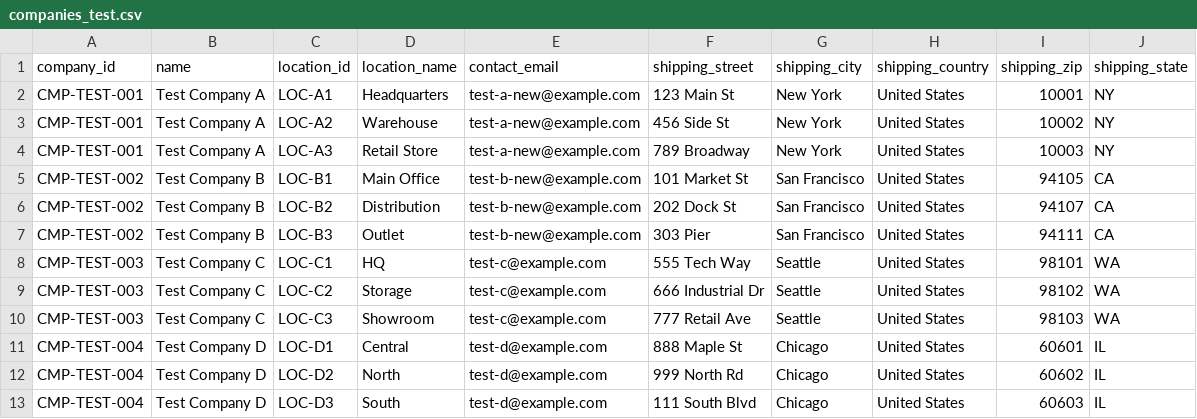
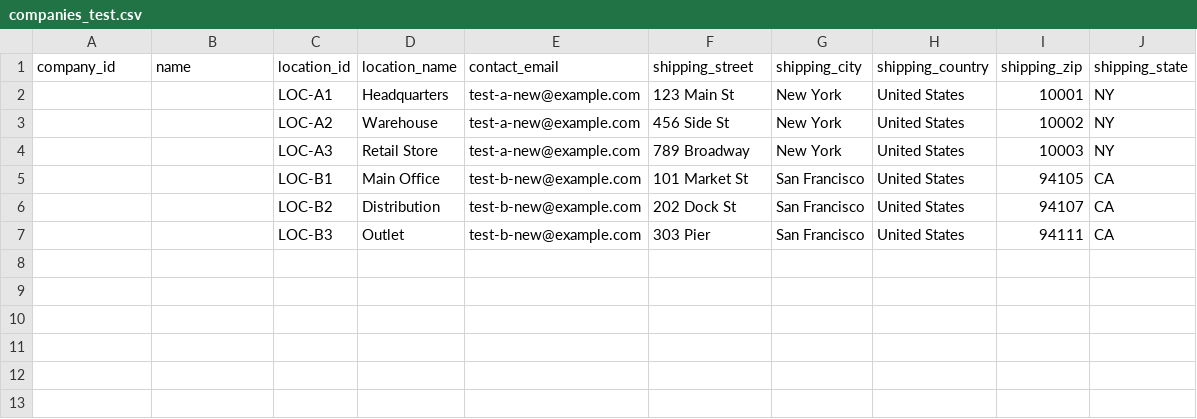
Before and after one commit to adarshgautam101/import-export-gwl, a CSV file: test_data/companies_test.csv, drawn as a sheet.

Commit message:
no company will be created without name and id now

```diff
--- a/test_data/companies_test.csv
+++ b/test_data/companies_test.csv
@@ -1,13 +1,7 @@
 company_id,name,location_id,location_name,contact_email,shipping_street,shipping_city,shipping_country,shipping_zip,shipping_state
-CMP-TEST-001,Test Company A,LOC-A1,Headquarters,test-a-new@example.com,123 Main St,New York,United States,10001,NY
-CMP-TEST-001,Test Company A,LOC-A2,Warehouse,test-a-new@example.com,456 Side St,New York,United States,10002,NY
-CMP-TEST-001,Test Company A,LOC-A3,Retail Store,test-a-new@example.com,789 Broadway,New York,United States,10003,NY
-CMP-TEST-002,Test Company B,LOC-B1,Main Office,test-b-new@example.com,101 Market St,San Francisco,United States,94105,CA
-CMP-TEST-002,Test Company B,LOC-B2,Distribution,test-b-new@example.com,202 Dock St,San Francisco,United States,94107,CA
-CMP-TEST-002,Test Company B,LOC-B3,Outlet,test-b-new@example.com,303 Pier,San Francisco,United States,94111,CA
-CMP-TEST-003,Test Company C,LOC-C1,HQ,test-c@example.com,555 Tech Way,Seattle,United States,98101,WA
-CMP-TEST-003,Test Company C,LOC-C2,Storage,test-c@example.com,666 Industrial Dr,Seattle,United States,98102,WA
-CMP-TEST-003,Test Company C,LOC-C3,Showroom,test-c@example.com,777 Retail Ave,Seattle,United States,98103,WA
-CMP-TEST-004,Test Company D,LOC-D1,Central,test-d@example.com,888 Maple St,Chicago,United States,60601,IL
-CMP-TEST-004,Test Company D,LOC-D2,North,test-d@example.com,999 North Rd,Chicago,United States,60602,IL
-CMP-TEST-004,Test Company D,LOC-D3,South,test-d@example.com,111 South Blvd,Chicago,United States,60603,IL
+,,LOC-A1,Headquarters,test-a-new@example.com,123 Main St,New York,United States,10001,NY
+,,LOC-A2,Warehouse,test-a-new@example.com,456 Side St,New York,United States,10002,NY
+,,LOC-A3,Retail Store,test-a-new@example.com,789 Broadway,New York,United States,10003,NY
+,,LOC-B1,Main Office,test-b-new@example.com,101 Market St,San Francisco,United States,94105,CA
+,,LOC-B2,Distribution,test-b-new@example.com,202 Dock St,San Francisco,United States,94107,CA
+,,LOC-B3,Outlet,test-b-new@example.com,303 Pier,San Francisco,United States,94111,CA
```
Also changed, not shown: 2 other files.
